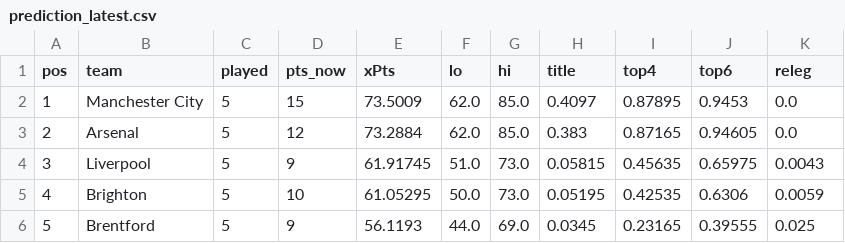
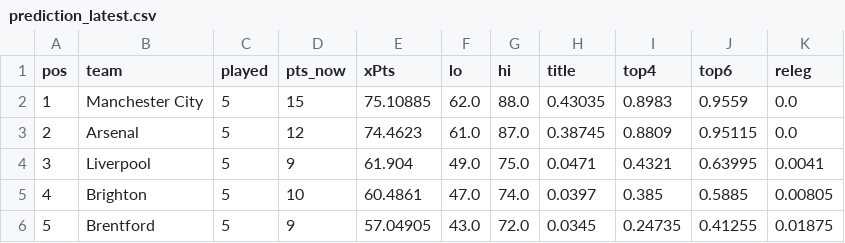
Before and after one commit to shanbhag003/pl-supercomputer, a CSV file: outputs/prediction_latest.csv, drawn as a sheet; only a part is shown; the diff covers the shown part only.

```diff
--- a/outputs/prediction_latest.csv
+++ b/outputs/prediction_latest.csv
@@ -1,6 +1,6 @@
 pos,team,played,pts_now,xPts,lo,hi,title,top4,top6,releg
-1,Manchester City,5,15,73.5009,62.0,85.0,0.4097,0.87895,0.9453,0.0
-2,Arsenal,5,12,73.2884,62.0,85.0,0.383,0.87165,0.94605,0.0
-3,Liverpool,5,9,61.91745,51.0,73.0,0.05815,0.45635,0.65975,0.0043
-4,Brighton,5,10,61.05295,50.0,73.0,0.05195,0.42535,0.6306,0.0059
-5,Brentford,5,9,56.1193,44.0,69.0,0.0345,0.23165,0.39555,0.025
+1,Manchester City,5,15,75.10885,62.0,88.0,0.43035,0.8983,0.9559,0.0
+2,Arsenal,5,12,74.4623,61.0,87.0,0.38745,0.8809,0.95115,0.0
+3,Liverpool,5,9,61.904,49.0,75.0,0.0471,0.4321,0.63995,0.0041
+4,Brighton,5,10,60.4861,47.0,74.0,0.0397,0.385,0.5885,0.00805
+5,Brentford,5,9,57.04905,43.0,72.0,0.0345,0.24735,0.41255,0.01875
```
Also changed, not shown: 99 edited cells elsewhere in this file, outputs/match_predictions.csv, outputs/position_matrix.csv, 7 other files.
